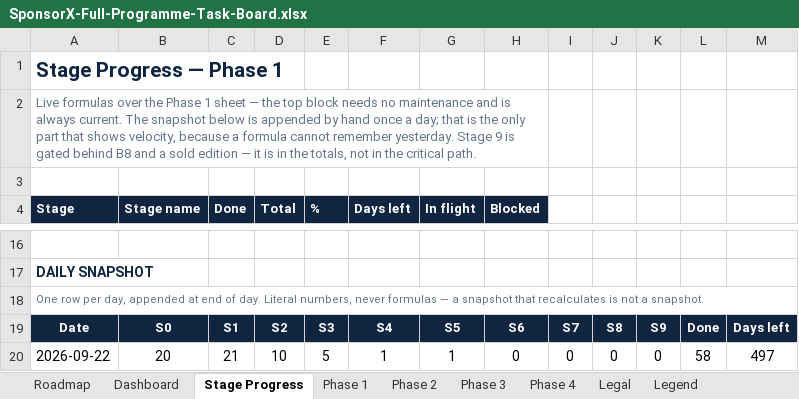
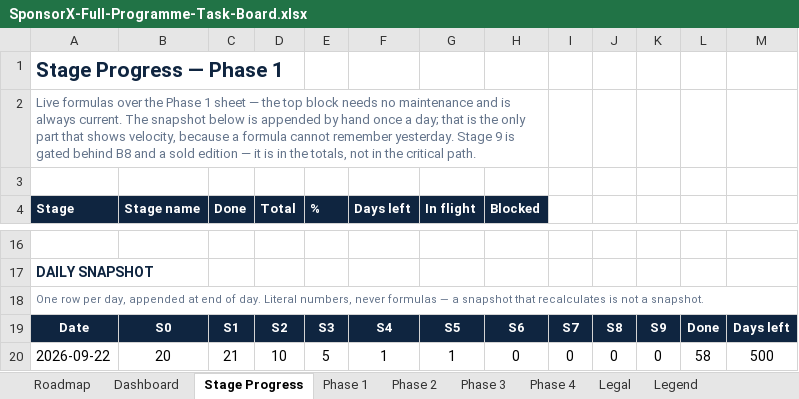
Before and after one commit to BTG-Sports/sponsorX_dev, an Excel workbook: Claude outputs/SponsorX-Full-Programme-Task-Board.xlsx, sheet Stage Progress, drawn as a sheet; only a part is shown, gaps mark what is left out; values as stored, in another font and other column widths than the file's, no borders; conditional formats not drawn; the diff names each change by its address in the sheet, - before the commit and + after, or states it on an @@ line.

```diff
--- a/Claude outputs/SponsorX-Full-Programme-Task-Board.xlsx (sheet Stage Progress)
+++ b/Claude outputs/SponsorX-Full-Programme-Task-Board.xlsx (sheet Stage Progress)
-M20: 497
+M20: 500
```
Also changed, not shown: sheet Phase 1, sheet Roadmap, 2 other files.
